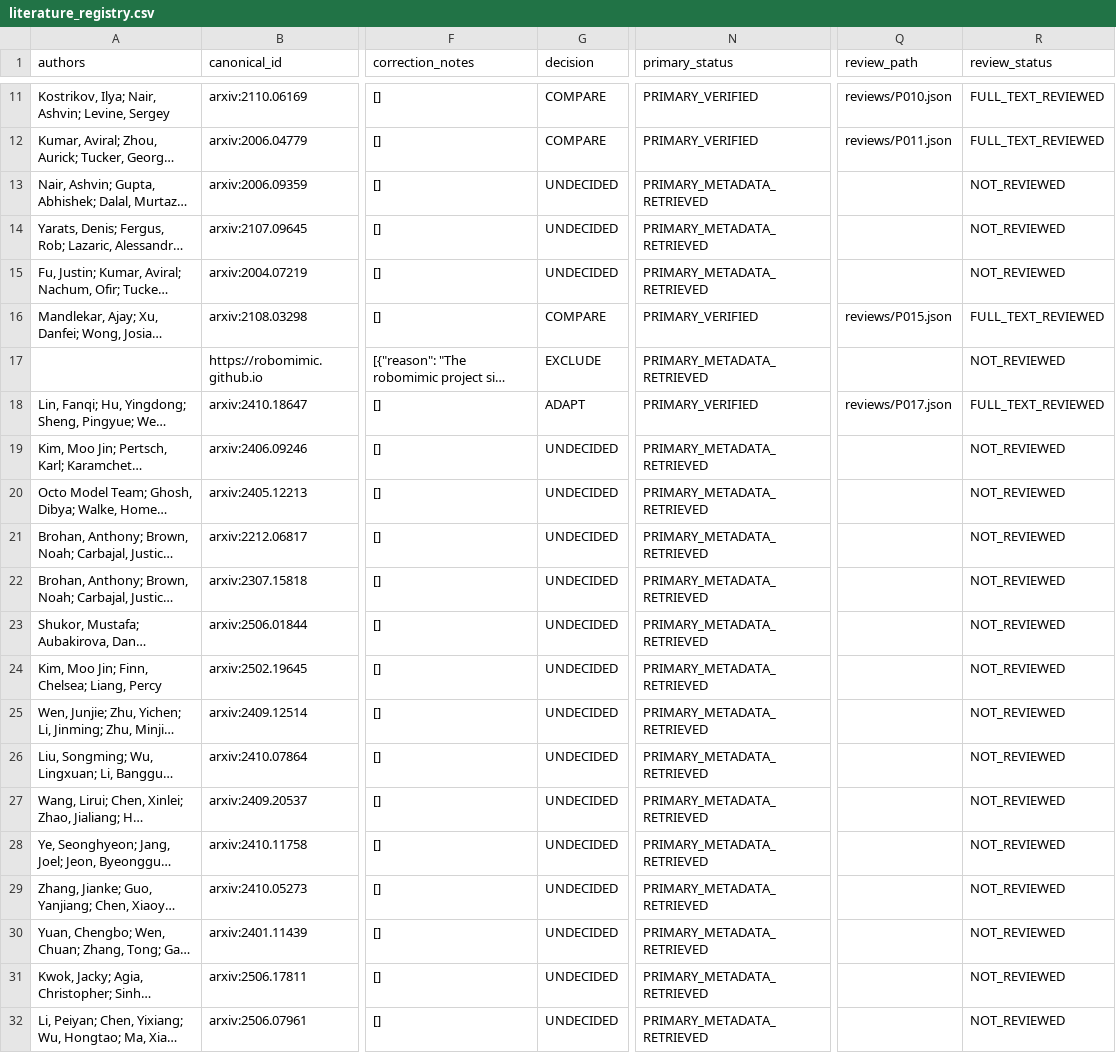
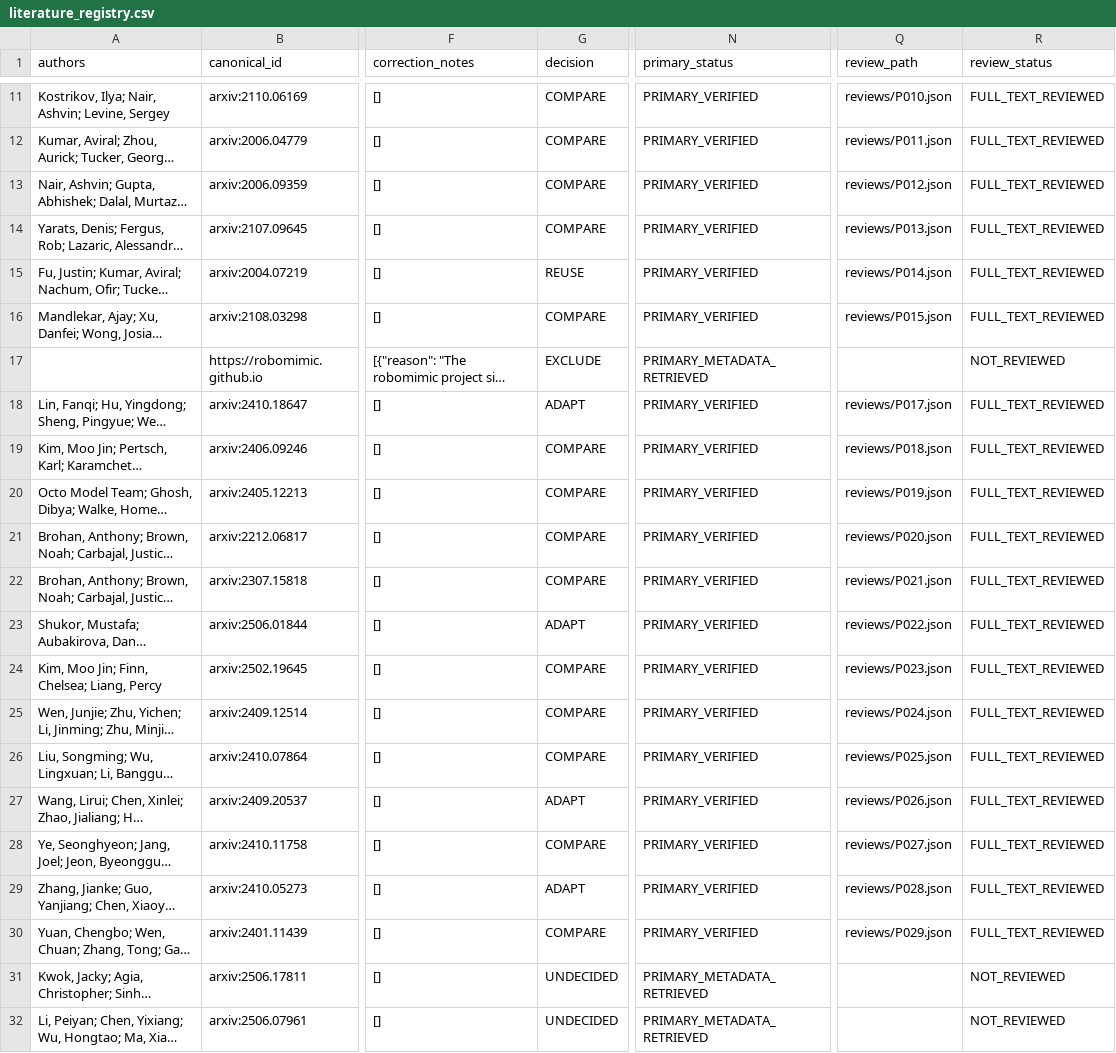
Before and after one commit to vladromenko/explorer-embodied-intelligence, a CSV file: research/literature/literature_registry.csv, drawn as a sheet; only a part is shown, gaps mark what is left out; long unchanged cells end in …; the diff covers the shown part only; the diff names each change by its address in the sheet, - before the commit and + after, or states it on an @@ line.

Commit message:
Atomically ingest validated review batches and protect literature accounting

```diff
--- a/research/literature/literature_registry.csv
+++ b/research/literature/literature_registry.csv
-G13:G14 (decision): UNDECIDED
+G13:G14 (decision): COMPARE
-N13:N15 (primary_status): PRIMARY_METADATA_RETRIEVED
+N13:N15 (primary_status): PRIMARY_VERIFIED
-Q13 (review_path): (empty)
+Q13 (review_path): reviews/P012.json
-R13:R15 (review_status): NOT_REVIEWED
+R13:R15 (review_status): FULL_TEXT_REVIEWED
-Q14 (review_path): (empty)
+Q14 (review_path): reviews/P013.json
-G15 (decision): UNDECIDED
+G15 (decision): REUSE
-Q15 (review_path): (empty)
+Q15 (review_path): reviews/P014.json
-G19:G22 (decision): UNDECIDED
+G19:G22 (decision): COMPARE
-N19:N30 (primary_status): PRIMARY_METADATA_RETRIEVED
+N19:N30 (primary_status): PRIMARY_VERIFIED
-Q19 (review_path): (empty)
+Q19 (review_path): reviews/P018.json
-R19:R30 (review_status): NOT_REVIEWED
+R19:R30 (review_status): FULL_TEXT_REVIEWED
-Q20 (review_path): (empty)
+Q20 (review_path): reviews/P019.json
-Q21 (review_path): (empty)
+Q21 (review_path): reviews/P020.json
-Q22 (review_path): (empty)
+Q22 (review_path): reviews/P021.json
-G23 (decision): UNDECIDED
+G23 (decision): ADAPT
-Q23 (review_path): (empty)
+Q23 (review_path): reviews/P022.json
-G24:G26 (decision): UNDECIDED
+G24:G26 (decision): COMPARE
-Q24 (review_path): (empty)
+Q24 (review_path): reviews/P023.json
-Q25 (review_path): (empty)
+Q25 (review_path): reviews/P024.json
-Q26 (review_path): (empty)
+Q26 (review_path): reviews/P025.json
-G27 (decision): UNDECIDED
+G27 (decision): ADAPT
-Q27 (review_path): (empty)
+Q27 (review_path): reviews/P026.json
-G28 (decision): UNDECIDED
+G28 (decision): COMPARE
-Q28 (review_path): (empty)
+Q28 (review_path): reviews/P027.json
-G29 (decision): UNDECIDED
+G29 (decision): ADAPT
-Q29 (review_path): (empty)
+Q29 (review_path): reviews/P028.json
-G30 (decision): UNDECIDED
+G30 (decision): COMPARE
-Q30 (review_path): (empty)
+Q30 (review_path): reviews/P029.json
```
Also changed, not shown: 124 edited cells elsewhere in this file, 6 other files.
